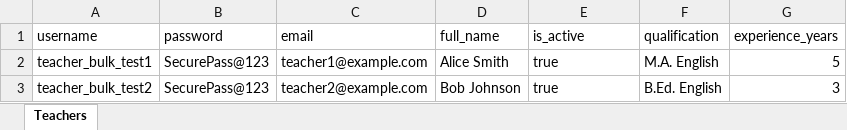
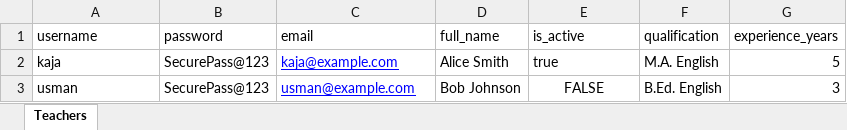
Before and after one commit to Valari-Technologies/Language_Lab, an Excel workbook: sample_teachers.xlsx, sheet Teachers, drawn as a sheet; values as stored, in another font and other column widths than the file's, no borders; the diff names each change by its address in the sheet, - before the commit and + after, or states it on an @@ line.

Commit message:
feat(frontend): SchoolAdmin/Teacher dashboards - 3-dot action menus, table alignment fixes, student/teacher CRUD, bulk import with mandatory password, class view-only action for teachers

```diff
--- a/sample_teachers.xlsx (sheet Teachers)
+++ b/sample_teachers.xlsx (sheet Teachers)
-A2 (username): teacher_bulk_test1
+A2 (username): kaja
-C2 (email): teacher1@example.com
+C2 (email): kaja@example.com
@@ C2:C3 underline: off → on, text colour: black → #0000FF @@
-A3 (username): teacher_bulk_test2
+A3 (username): usman
-C3 (email): teacher2@example.com
+C3 (email): usman@example.com
-E3 (is_active): true
+E3 (is_active): FALSE
-E3 alignment: left
+E3 alignment: center
```
Also changed, not shown: 4 other files.
